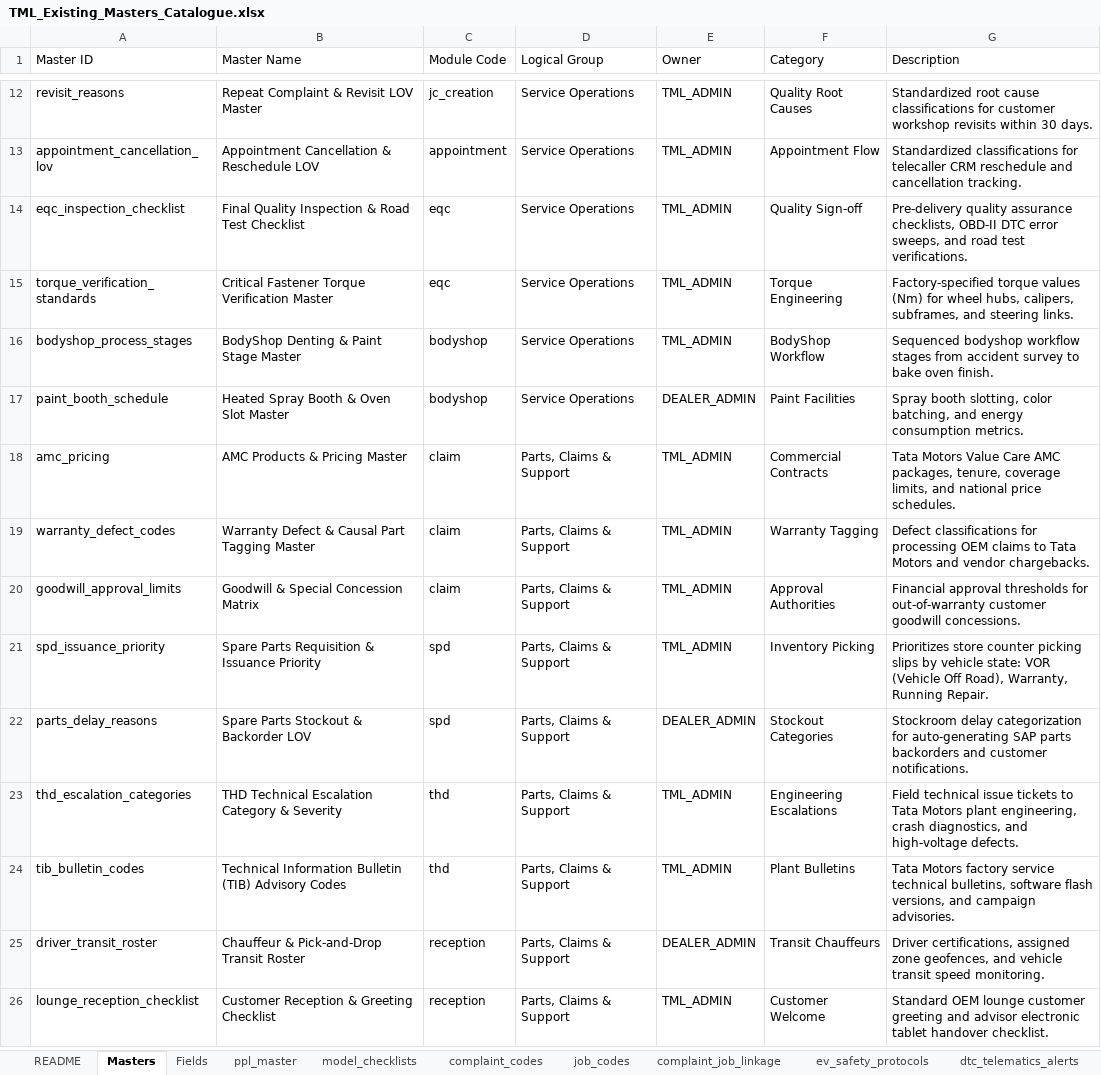
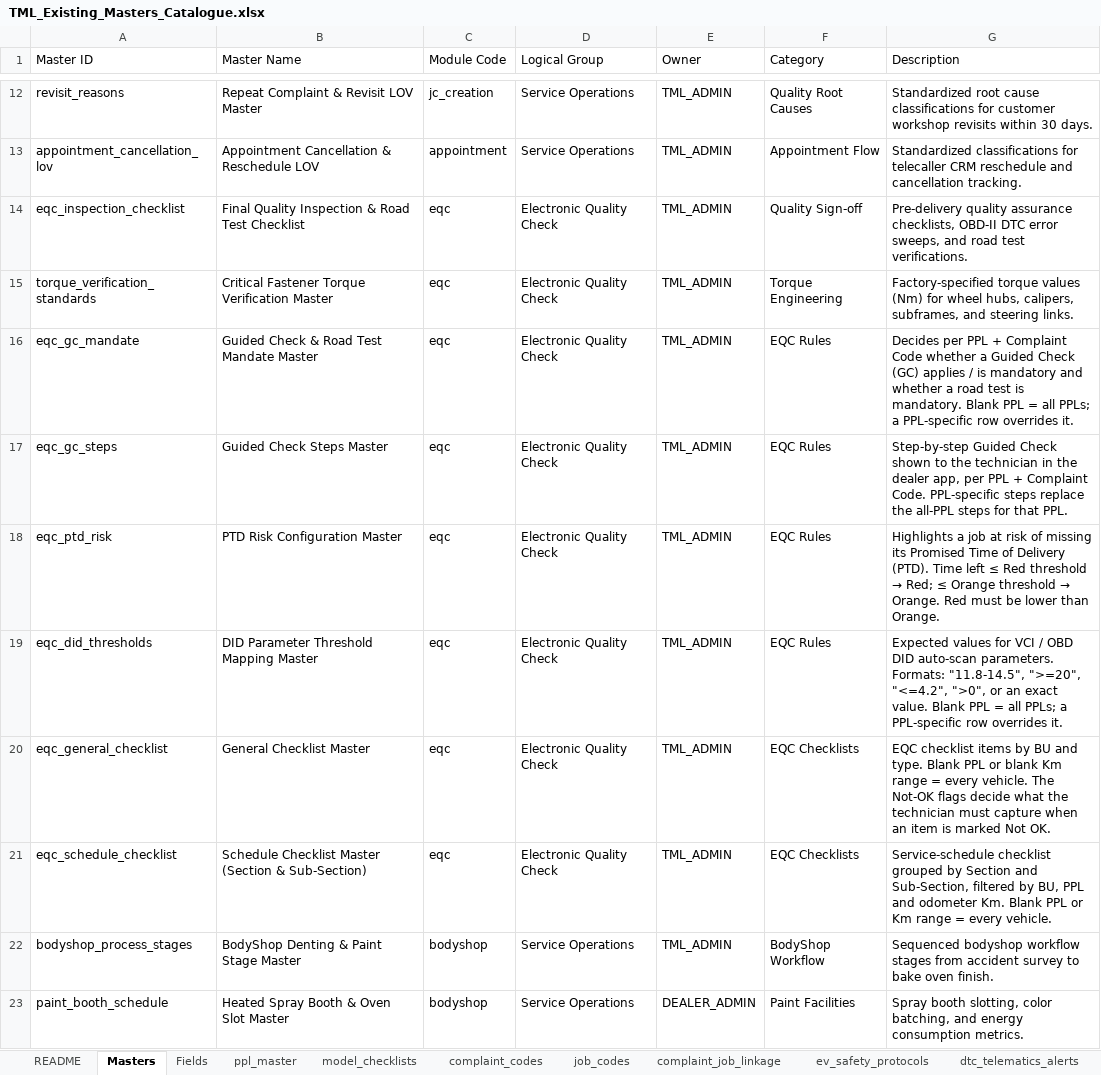
Before and after one commit to vineethhari-ctrl/TML-Journey-and-Admin, an Excel workbook: docs/templates/TML_Existing_Masters_Catalogue.xlsx, sheet Masters, drawn as a sheet; only a part is shown, gaps mark what is left out; the shorter side is filled out with more unchanged rows; values as stored, in another font and other column widths than the file's, no borders; the diff names each change by its address in the sheet, - before the commit and + after, or states it on an @@ line.

```diff
--- a/docs/templates/TML_Existing_Masters_Catalogue.xlsx (sheet Masters)
+++ b/docs/templates/TML_Existing_Masters_Catalogue.xlsx (sheet Masters)
-D14:D15 (Logical Group): Service Operations
+D14:D15 (Logical Group): Electronic Quality Check
+row 16: eqc_gc_mandate | Guided Check & Road Test Mandate Master | eqc | Electronic Quality Check | TML_ADMIN | EQC Rules | Decides per PPL + Complaint Code whether a Guided Check (GC) applies / is mandatory and whether a road test is mandatory. Blank PPL = all PPLs; a PPL-specific row overrides it.
+row 17: eqc_gc_steps | Guided Check Steps Master | eqc | Electronic Quality Check | TML_ADMIN | EQC Rules | Step-by-step Guided Check shown to the technician in the dealer app, per PPL + Complaint Code. PPL-specific steps replace the all-PPL steps for that PPL.
+row 18: eqc_ptd_risk | PTD Risk Configuration Master | eqc | Electronic Quality Check | TML_ADMIN | EQC Rules | Highlights a job at risk of missing its Promised Time of Delivery (PTD). Time left ≤ Red threshold → Red; ≤ Orange threshold → Orange. Red must be lower than Orange.
+row 19: eqc_did_thresholds | DID Parameter Threshold Mapping Master | eqc | Electronic Quality Check | TML_ADMIN | EQC Rules | Expected values for VCI / OBD DID auto-scan parameters. Formats: "11.8-14.5", ">=20", "<=4.2", ">0", or an exact value. Blank PPL = all PPLs; a PPL-specific row overrides it.
+row 20: eqc_general_checklist | General Checklist Master | eqc | Electronic Quality Check | TML_ADMIN | EQC Checklists | EQC checklist items by BU and type. Blank PPL or blank Km range = every vehicle. The Not-OK flags decide what the technician must capture when an item is marked Not OK.
+row 21: eqc_schedule_checklist | Schedule Checklist Master (Section & Sub-Section) | eqc | Electronic Quality Check | TML_ADMIN | EQC Checklists | Service-schedule checklist grouped by Section and Sub-Section, filtered by BU, PPL and odometer Km. Blank PPL or Km range = every vehicle.
```
Also changed, not shown: sheet Fields, sheet README, other sheet tabs, docs/templates/TML_Master_Definition_Template.xlsx, public/downloads/TML_Existing_Masters_Catalogue.xlsx, 14 other files.
